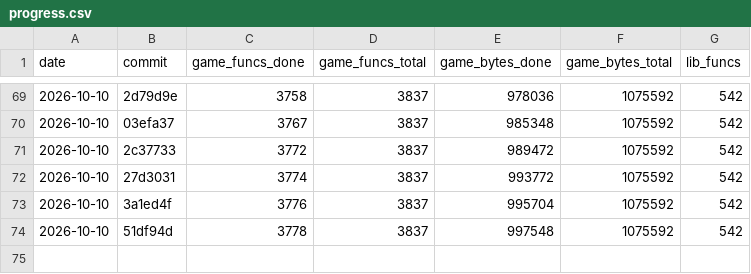
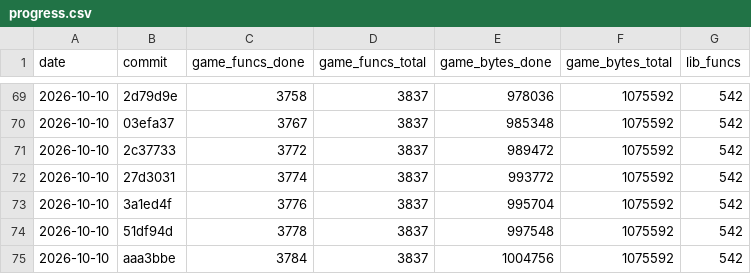
Before and after one commit to maurizi/ff9-decomp, a CSV file: docs/progress.csv, drawn as a sheet; only a part is shown, gaps mark what is left out; the diff names each change by its address in the sheet, - before the commit and + after, or states it on an @@ line.

```diff
--- a/docs/progress.csv
+++ b/docs/progress.csv
+row 75: 2026-10-10 | aaa3bbe | 3784 | 3837 | 1004756 | 1075592 | 542
```
